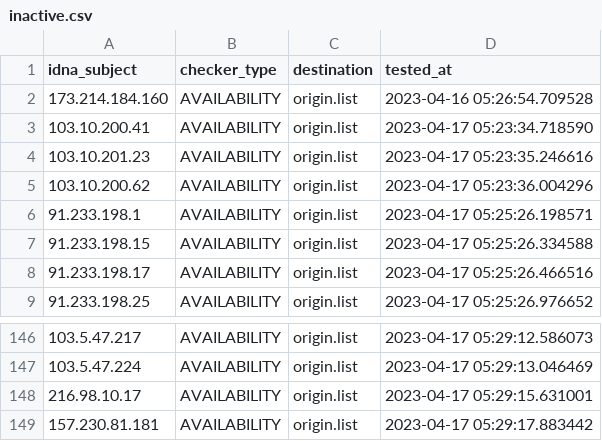
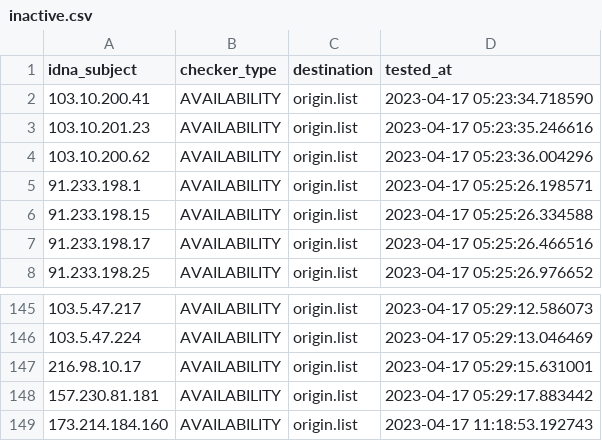
Before and after one commit to dead-hosts/AdBlockID-Plus_realodix, a CSV file: .pyfunceble/inactive.csv, drawn as a sheet; only a part is shown, gaps mark what is left out.

```diff
--- a/.pyfunceble/inactive.csv
+++ b/.pyfunceble/inactive.csv
@@ -1,3 +1,2 @@
 idna_subject,checker_type,destination,tested_at
-173.214.184.160,AVAILABILITY,origin.list,2023-04-16 05:26:54.709528
 103.10.200.41,AVAILABILITY,origin.list,2023-04-17 05:23:34.718590
@@ -149 +148,2 @@ idna_subject,checker_type,destination,tested_at
 157.230.81.181,AVAILABILITY,origin.list,2023-04-17 05:29:17.883442
+173.214.184.160,AVAILABILITY,origin.list,2023-04-17 11:18:53.192743
```
Also changed, not shown: 26 other files.
